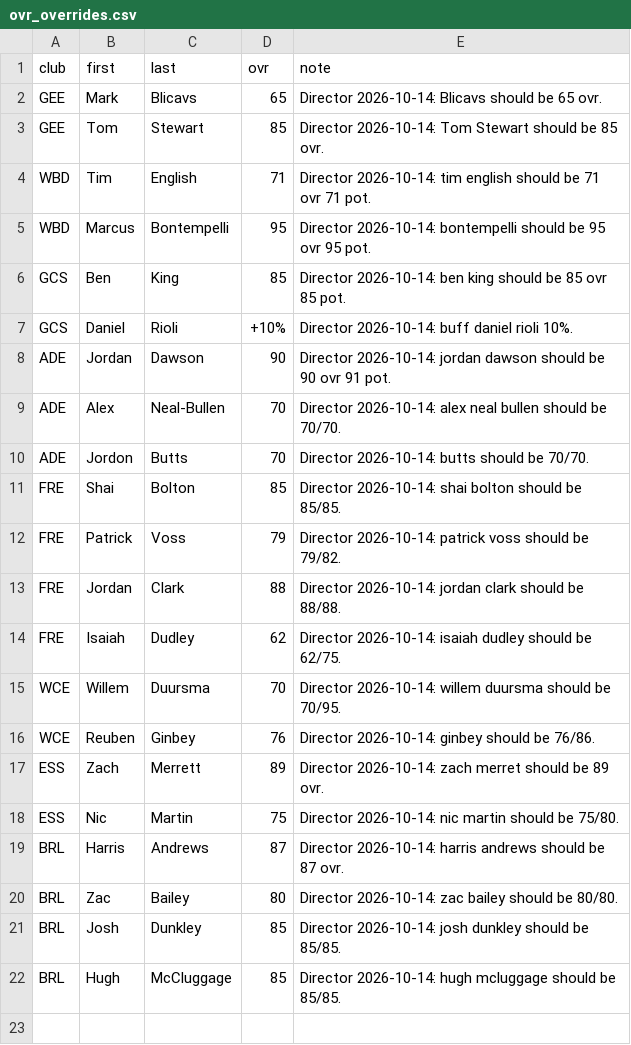
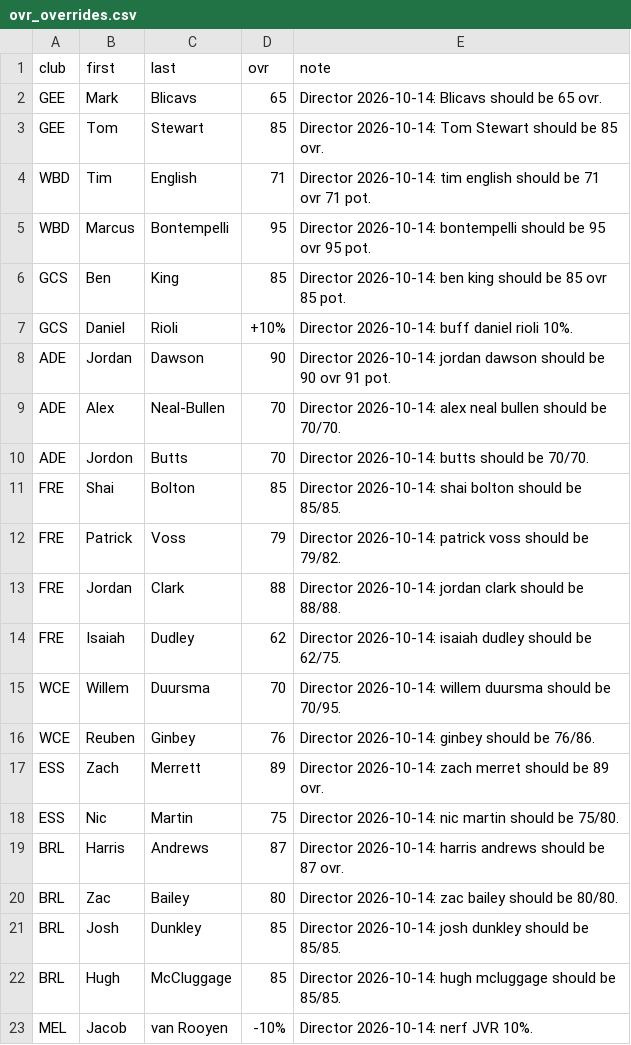
Before and after one commit to gabebartolo-spec/Afl-auto-battler, a CSV file: data/ovr_overrides.csv, drawn as a sheet.

```diff
--- a/data/ovr_overrides.csv
+++ b/data/ovr_overrides.csv
@@ -22 +22,2 @@ BRL,Josh,Dunkley,85,Director 2026-10-14: josh dunkley should be 85/85.
 BRL,Hugh,McCluggage,85,Director 2026-10-14: hugh mcluggage should be 85/85.
+MEL,Jacob,van Rooyen,-10%,Director 2026-10-14: nerf JVR 10%.
```
Also changed, not shown: 4 other files.
